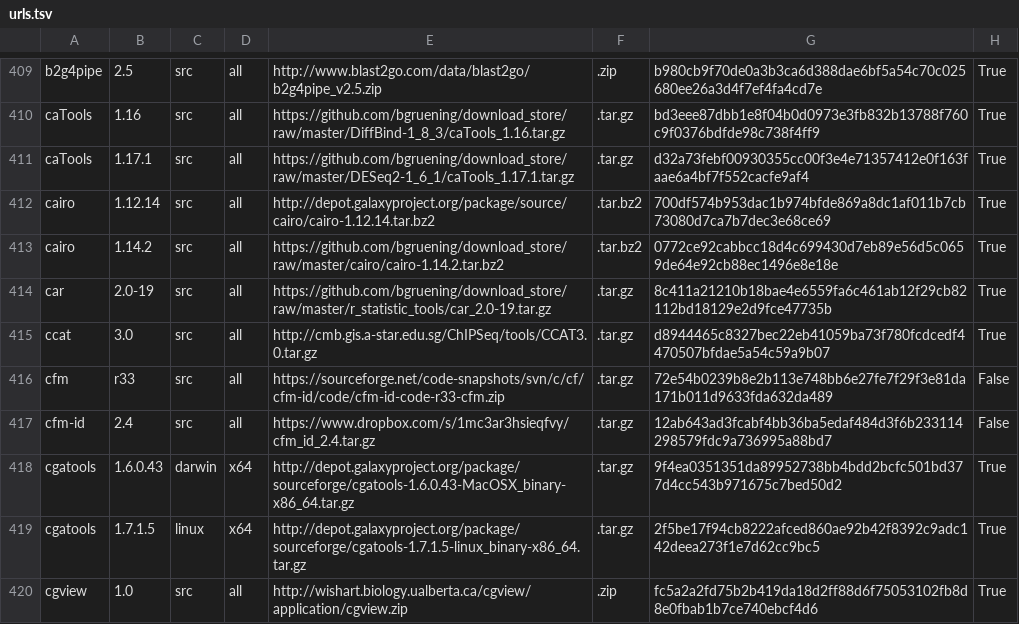
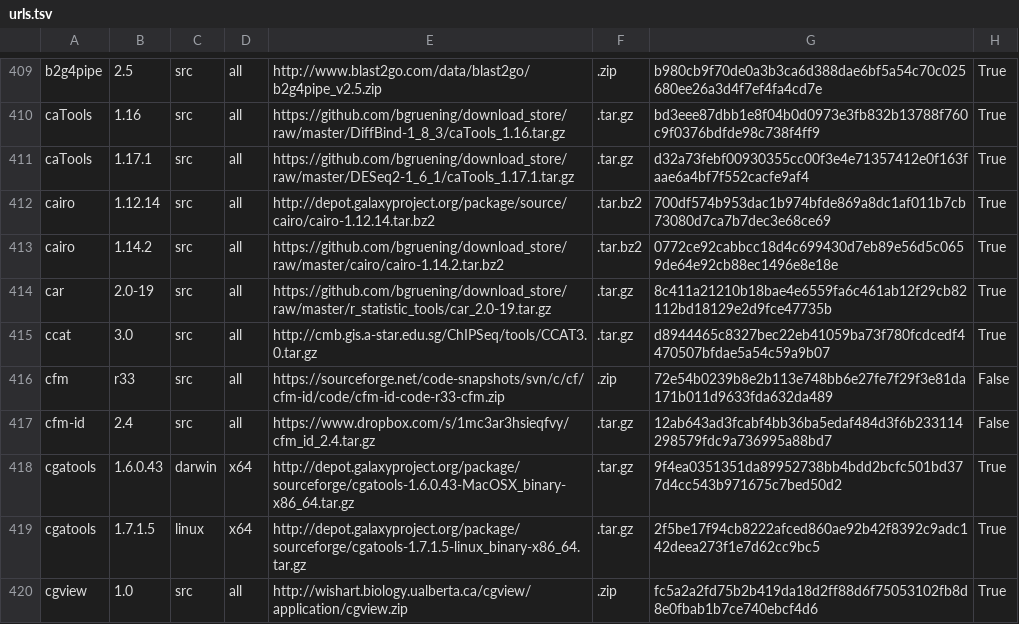
Before and after one commit to galaxyproject/cargo-port, a TSV file: urls.tsv, drawn as a sheet; only a part is shown, gaps mark what is left out.

Commit message:
Update urls.tsv

```diff
--- a/urls.tsv
+++ b/urls.tsv
@@ -415,3 +415,3 @@ car	2.0-19	src	all	https://github.com/bgruening/download_store/raw/master/r_stat
 ccat	3.0	src	all	http://cmb.gis.a-star.edu.sg/ChIPSeq/tools/CCAT3.0.tar.gz	.tar.gz	d8944465c8327bec22eb41059ba73f780fcdcedf4470507bfdae5a54c59a9b07	True
-cfm	r33	src	all	https://sourceforge.net/code-snapshots/svn/c/cf/cfm-id/code/cfm-id-code-r33-cfm.zip	.tar.gz	72e54b0239b8e2b113e748bb6e27fe7f29f3e81da171b011d9633fda632da489	False
+cfm	r33	src	all	https://sourceforge.net/code-snapshots/svn/c/cf/cfm-id/code/cfm-id-code-r33-cfm.zip	.zip	72e54b0239b8e2b113e748bb6e27fe7f29f3e81da171b011d9633fda632da489	False
 cfm-id	2.4	src	all	https://www.dropbox.com/s/1mc3ar3hsieqfvy/cfm_id_2.4.tar.gz	.tar.gz	12ab643ad3fcabf4bb36ba5edaf484d3f6b233114298579fdc9a736995a88bd7	False
```
